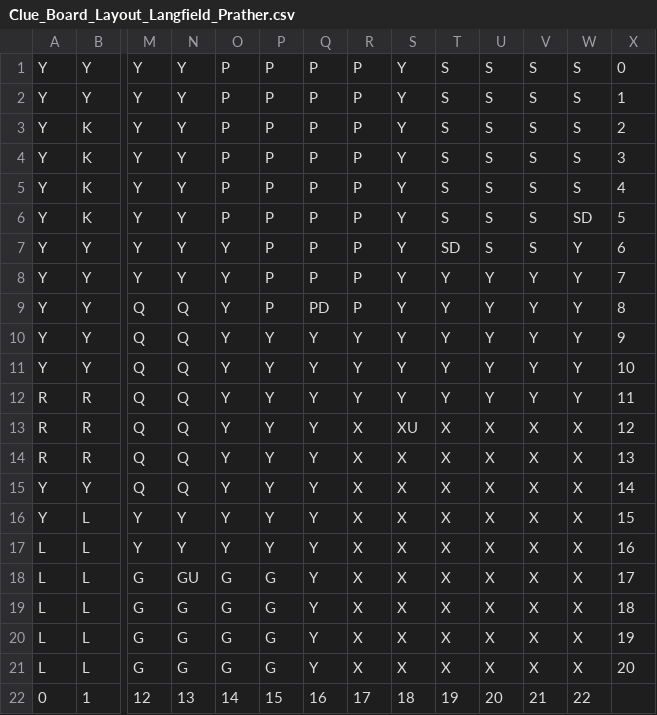
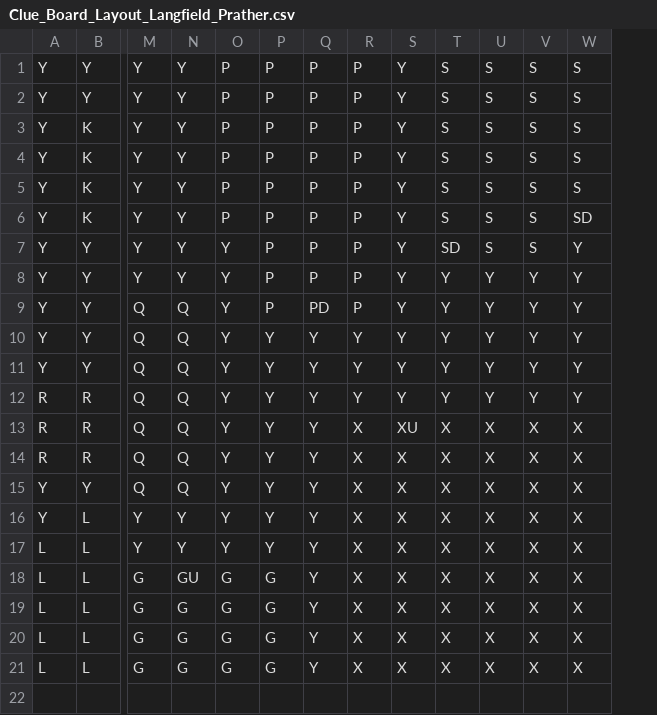
Before and after one commit to Christian-Prather/Clue-Game, a CSV file: C12A1ClueLayOut_Langfield_Prather/Clue_Board_Layout_Langfield_Prather.csv, drawn as a sheet; only a part is shown, gaps mark what is left out; rows hold the shown columns only; the diff names each change by its address in the sheet, - before the commit and + after, or states it on an @@ line.

```diff
--- a/C12A1ClueLayOut_Langfield_Prather/Clue_Board_Layout_Langfield_Prather.csv
+++ b/C12A1ClueLayOut_Langfield_Prather/Clue_Board_Layout_Langfield_Prather.csv
-column X, rows 1-21: 0 | 1 | 2 | 3 | 4 | 5 | 6 | 7 | 8 | 9 | 10 | 11 | 12 | 13 | 14 | 15 | 16 | 17 | 18 | 19 | 20
-row 22: 0 | 1 | 12 | 13 | 14 | 15 | 16 | 17 | 18 | 19 | 20 | 21 | 22
```
Also changed, not shown: 5 other files.
